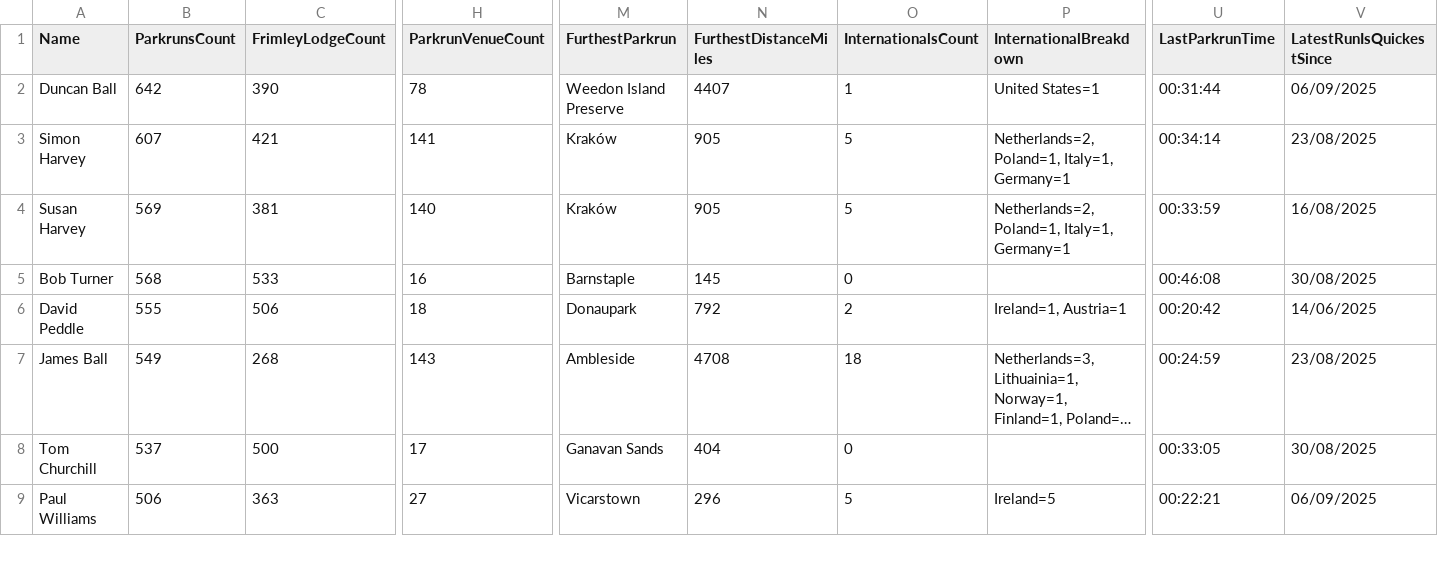
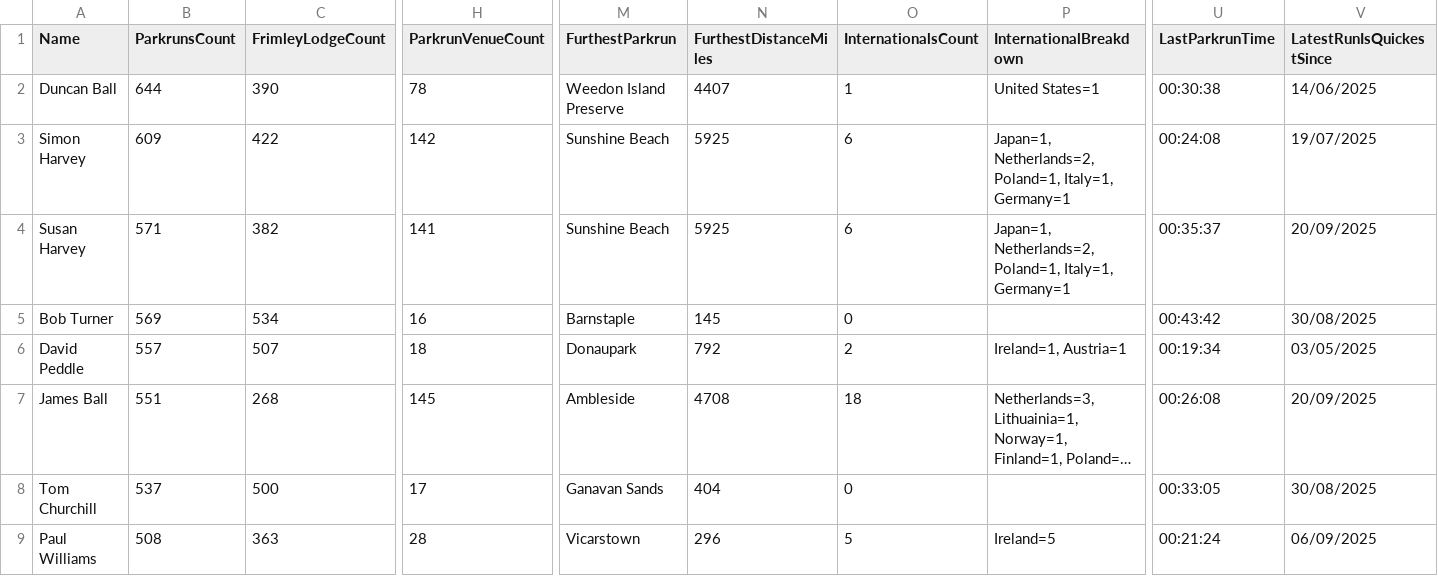
Before and after one commit to martingay1975/frimleyFlyers, a CSV file: site/res/json/byParkrunCount.csv, drawn as a sheet; only a part is shown, gaps mark what is left out; long unchanged cells end in …; the diff covers the shown part only; the diff names each change by its address in the sheet, - before the commit and + after, or states it on an @@ line.

```diff
--- a/site/res/json/byParkrunCount.csv
+++ b/site/res/json/byParkrunCount.csv
-B2 (ParkrunsCount): 642
+B2 (ParkrunsCount): 644
-U2 (LastParkrunTime): 00:31:44
+U2 (LastParkrunTime): 00:30:38
-V2 (LatestRunIsQuickestSince): 06/09/2025
+V2 (LatestRunIsQuickestSince): 14/06/2025
-B3 (ParkrunsCount): 607
+B3 (ParkrunsCount): 609
-C3 (FrimleyLodgeCount): 421
+C3 (FrimleyLodgeCount): 422
-H3 (ParkrunVenueCount): 141
+H3 (ParkrunVenueCount): 142
-M3:M4 (FurthestParkrun): Kraków
+M3:M4 (FurthestParkrun): Sunshine Beach
-N3:N4 (FurthestDistanceMiles): 905
+N3:N4 (FurthestDistanceMiles): 5925
-O3:O4 (InternationalsCount): 5
+O3:O4 (InternationalsCount): 6
-P3:P4 (InternationalBreakdown): Netherlands=2, Poland=1,…
+P3:P4 (InternationalBreakdown): Japan=1, Netherlands=2, Poland=1,…
-U3 (LastParkrunTime): 00:34:14
+U3 (LastParkrunTime): 00:24:08
-V3 (LatestRunIsQuickestSince): 23/08/2025
+V3 (LatestRunIsQuickestSince): 19/07/2025
-B4 (ParkrunsCount): 569
+B4 (ParkrunsCount): 571
-C4 (FrimleyLodgeCount): 381
+C4 (FrimleyLodgeCount): 382
-H4 (ParkrunVenueCount): 140
+H4 (ParkrunVenueCount): 141
-U4 (LastParkrunTime): 00:33:59
+U4 (LastParkrunTime): 00:35:37
-V4 (LatestRunIsQuickestSince): 16/08/2025
+V4 (LatestRunIsQuickestSince): 20/09/2025
-B5 (ParkrunsCount): 568
+B5 (ParkrunsCount): 569
-C5 (FrimleyLodgeCount): 533
+C5 (FrimleyLodgeCount): 534
-U5 (LastParkrunTime): 00:46:08
+U5 (LastParkrunTime): 00:43:42
-B6 (ParkrunsCount): 555
+B6 (ParkrunsCount): 557
-C6 (FrimleyLodgeCount): 506
+C6 (FrimleyLodgeCount): 507
-U6 (LastParkrunTime): 00:20:42
+U6 (LastParkrunTime): 00:19:34
-V6 (LatestRunIsQuickestSince): 14/06/2025
+V6 (LatestRunIsQuickestSince): 03/05/2025
-B7 (ParkrunsCount): 549
+B7 (ParkrunsCount): 551
-H7 (ParkrunVenueCount): 143
+H7 (ParkrunVenueCount): 145
-U7 (LastParkrunTime): 00:24:59
+U7 (LastParkrunTime): 00:26:08
-V7 (LatestRunIsQuickestSince): 23/08/2025
+V7 (LatestRunIsQuickestSince): 20/09/2025
-B9 (ParkrunsCount): 506
+B9 (ParkrunsCount): 508
-H9 (ParkrunVenueCount): 27
+H9 (ParkrunVenueCount): 28
-U9 (LastParkrunTime): 00:22:21
+U9 (LastParkrunTime): 00:21:24
```
Also changed, not shown: 1 added row, 1 removed row and 83 edited cells elsewhere in this file, site/res/json/byMilestone.csv, site/res/json/raceData2025.json-all.csv, 32 other files.
